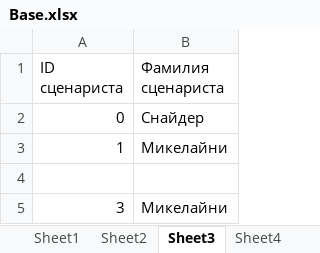
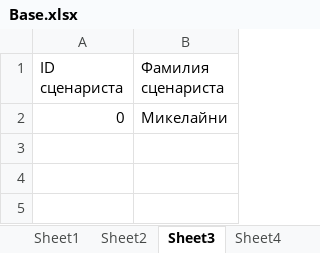
Before and after one commit to agap1e/kurso, an Excel workbook: Kursov/bin/Debug/net6.0/Base.xlsx, sheet Sheet3, drawn as a sheet; values as stored, in another font and other column widths than the file's, no borders; the diff names each change by its address in the sheet, - before the commit and + after, or states it on an @@ line.

```diff
--- a/Kursov/bin/Debug/net6.0/Base.xlsx (sheet Sheet3)
+++ b/Kursov/bin/Debug/net6.0/Base.xlsx (sheet Sheet3)
-B2 (Фамилия сценариста): Снайдер
+B2 (Фамилия сценариста): Микелайни
-row 3: 1 | Микелайни
-row 4: (empty)
-row 5: 3 | Микелайни
```
Also changed, not shown: sheet Sheet1, sheet Sheet4, sheet Sheet2, 8 other files.
